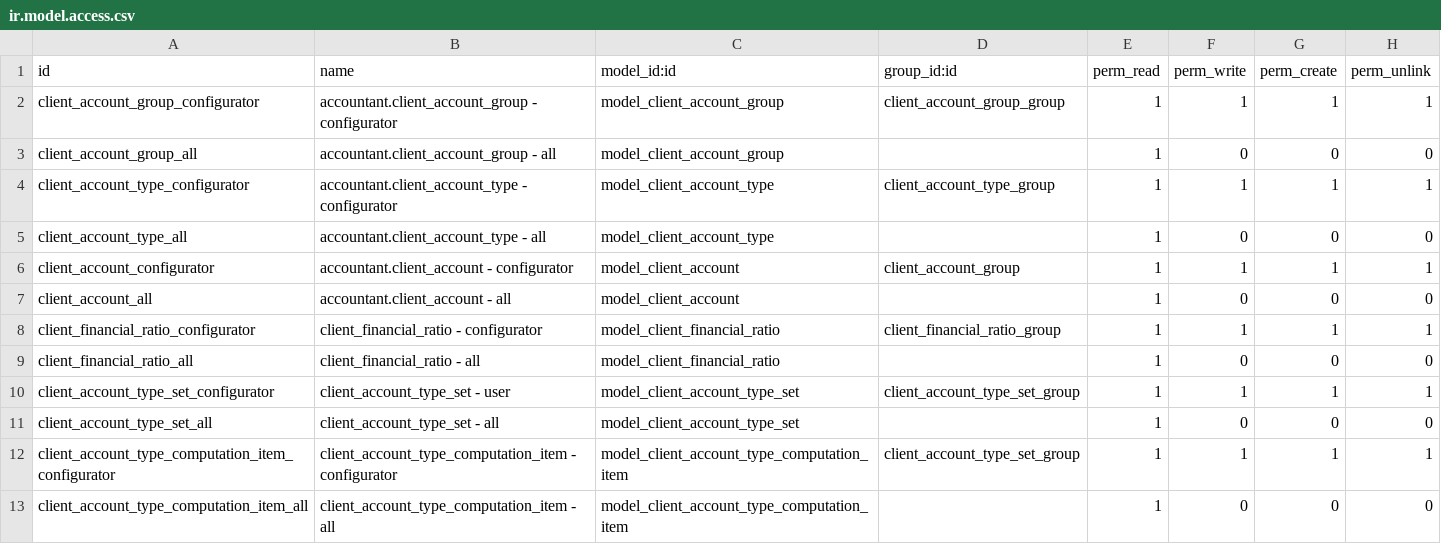
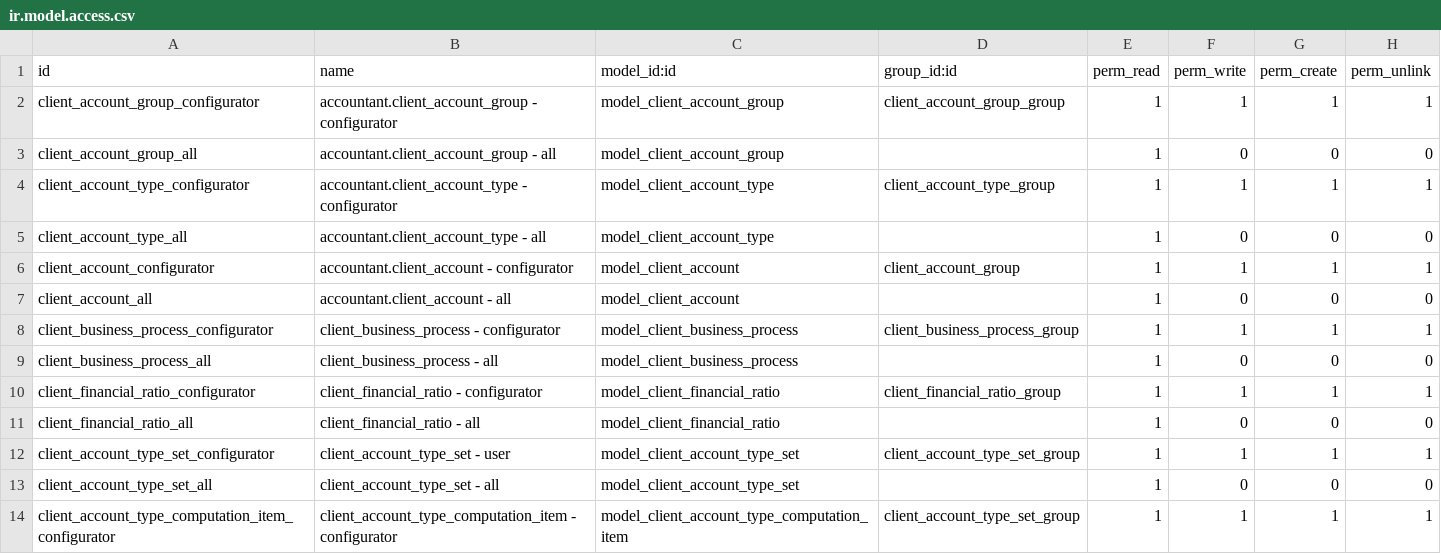
Before and after one commit to open-synergy/ssi-general-audit, a CSV file: ssi_general_audit/security/ir.model.access.csv, drawn as a sheet; only a part is shown; the shorter side is filled out with more unchanged rows; the diff names each change by its address in the sheet, - before the commit and + after, or states it on an @@ line.

Commit message:
[UPD] ssi_general_audit
* Menambahkan master data client business process

```diff
--- a/ssi_general_audit/security/ir.model.access.csv
+++ b/ssi_general_audit/security/ir.model.access.csv
+row 8: client_business_process_configurator | client_business_process - configurator | model_client_business_process | client_business_process_group | 1 | 1 | 1 | 1
+row 9: client_business_process_all | client_business_process - all | model_client_business_process |  | 1 | 0 | 0 | 0
```
Also changed, not shown: 5 other files.
